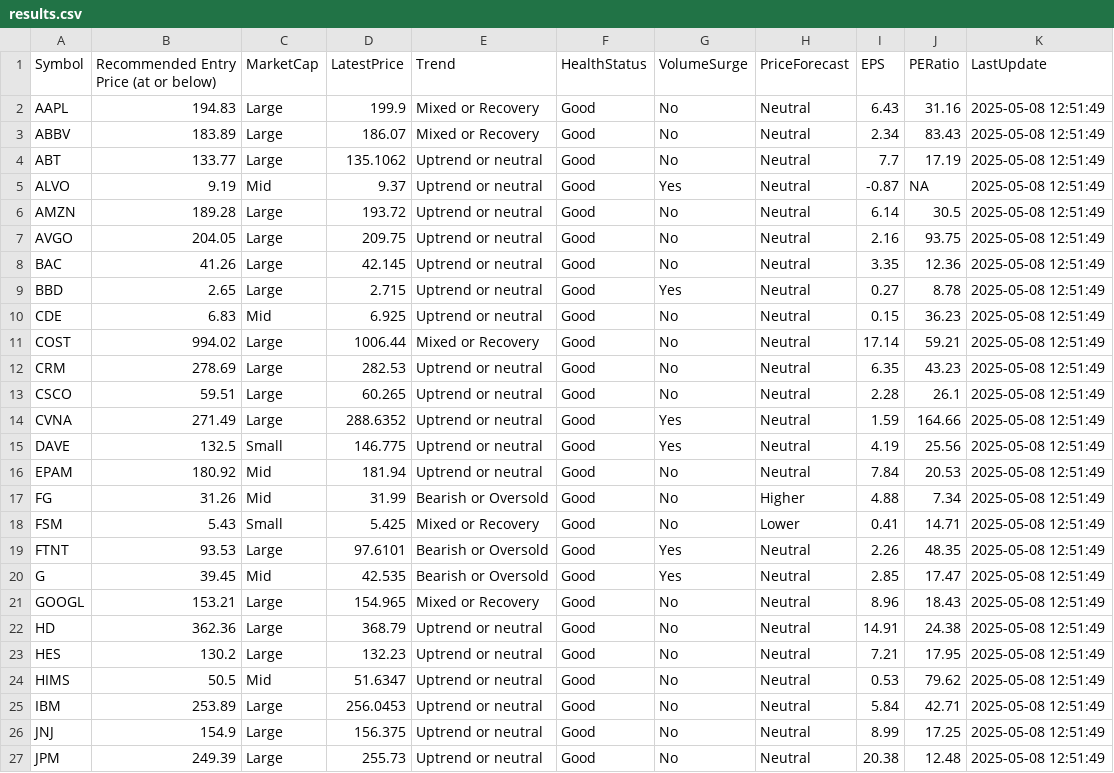
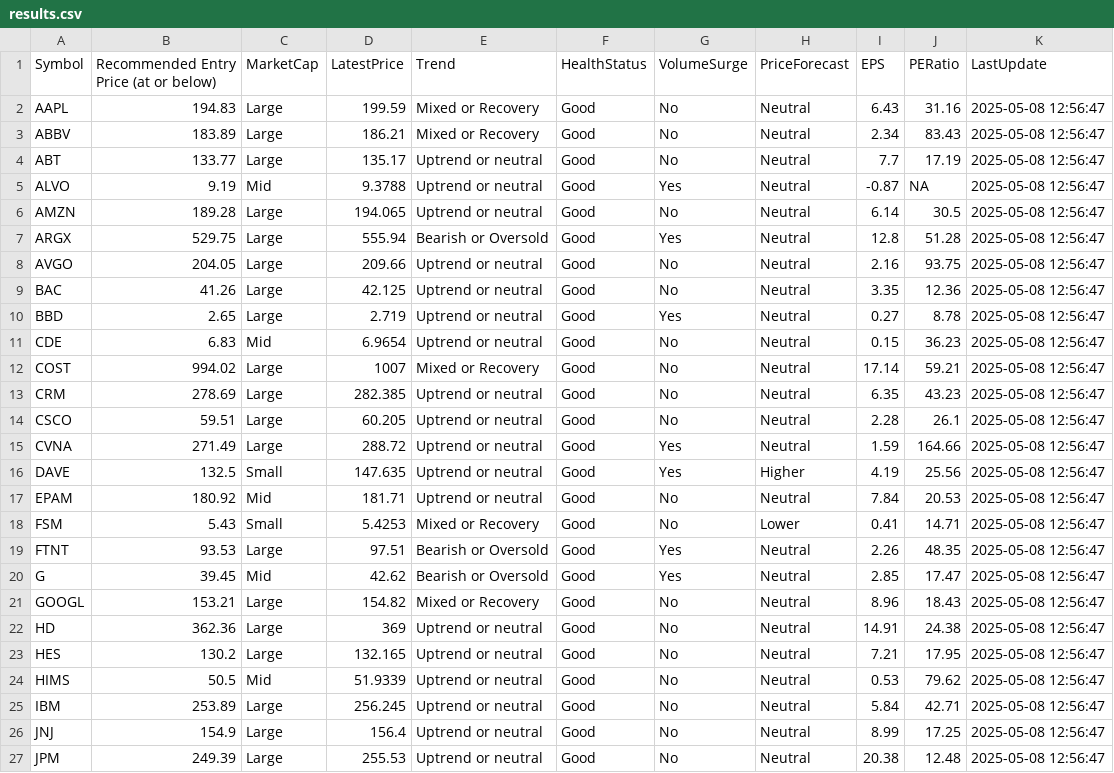
Before and after one commit to kuppal3gt/MSF, a CSV file: results.csv, drawn as a sheet; only a part is shown; the diff covers the shown part only.

Commit message:
Auto-update results at Thu May  8 12:58:00 EDT 2025

```diff
--- a/results.csv
+++ b/results.csv
@@ -1,27 +1,27 @@
 "Symbol","Recommended Entry Price (at or below)","MarketCap","LatestPrice","Trend","HealthStatus","VolumeSurge","PriceForecast","EPS","PERatio","LastUpdate"
-"AAPL",194.83,"Large",199.9,"Mixed or Recovery","Good","No","Neutral",6.43,31.16,"2025-05-08 12:51:49"
-"ABBV",183.89,"Large",186.07,"Mixed or Recovery","Good","No","Neutral",2.34,83.43,"2025-05-08 12:51:49"
-"ABT",133.77,"Large",135.1062,"Uptrend or neutral","Good","No","Neutral",7.7,17.19,"2025-05-08 12:51:49"
-"ALVO",9.19,"Mid",9.37,"Uptrend or neutral","Good","Yes","Neutral",-0.87,NA,"2025-05-08 12:51:49"
-"AMZN",189.28,"Large",193.72,"Uptrend or neutral","Good","No","Neutral",6.14,30.5,"2025-05-08 12:51:49"
-"AVGO",204.05,"Large",209.75,"Uptrend or neutral","Good","No","Neutral",2.16,93.75,"2025-05-08 12:51:49"
-"BAC",41.26,"Large",42.145,"Uptrend or neutral","Good","No","Neutral",3.35,12.36,"2025-05-08 12:51:49"
-"BBD",2.65,"Large",2.715,"Uptrend or neutral","Good","Yes","Neutral",0.27,8.78,"2025-05-08 12:51:49"
-"CDE",6.83,"Mid",6.925,"Uptrend or neutral","Good","No","Neutral",0.15,36.23,"2025-05-08 12:51:49"
-"COST",994.02,"Large",1006.44,"Mixed or Recovery","Good","No","Neutral",17.14,59.21,"2025-05-08 12:51:49"
-"CRM",278.69,"Large",282.53,"Uptrend or neutral","Good","No","Neutral",6.35,43.23,"2025-05-08 12:51:49"
-"CSCO",59.51,"Large",60.265,"Uptrend or neutral","Good","No","Neutral",2.28,26.1,"2025-05-08 12:51:49"
-"CVNA",271.49,"Large",288.6352,"Uptrend or neutral","Good","Yes","Neutral",1.59,164.66,"2025-05-08 12:51:49"
-"DAVE",132.5,"Small",146.775,"Uptrend or neutral","Good","Yes","Neutral",4.19,25.56,"2025-05-08 12:51:49"
-"EPAM",180.92,"Mid",181.94,"Uptrend or neutral","Good","No","Neutral",7.84,20.53,"2025-05-08 12:51:49"
-"FG",31.26,"Mid",31.99,"Bearish or Oversold","Good","No","Higher",4.88,7.34,"2025-05-08 12:51:49"
-"FSM",5.43,"Small",5.425,"Mixed or Recovery","Good","No","Lower",0.41,14.71,"2025-05-08 12:51:49"
-"FTNT",93.53,"Large",97.6101,"Bearish or Oversold","Good","Yes","Neutral",2.26,48.35,"2025-05-08 12:51:49"
-"G",39.45,"Mid",42.535,"Bearish or Oversold","Good","Yes","Neutral",2.85,17.47,"2025-05-08 12:51:49"
-"GOOGL",153.21,"Large",154.965,"Mixed or Recovery","Good","No","Neutral",8.96,18.43,"2025-05-08 12:51:49"
-"HD",362.36,"Large",368.79,"Uptrend or neutral","Good","No","Neutral",14.91,24.38,"2025-05-08 12:51:49"
-"HES",130.2,"Large",132.23,"Uptrend or neutral","Good","No","Neutral",7.21,17.95,"2025-05-08 12:51:49"
-"HIMS",50.5,"Mid",51.6347,"Uptrend or neutral","Good","No","Neutral",0.53,79.62,"2025-05-08 12:51:49"
-"IBM",253.89,"Large",256.0453,"Uptrend or neutral","Good","No","Neutral",5.84,42.71,"2025-05-08 12:51:49"
-"JNJ",154.9,"Large",156.375,"Uptrend or neutral","Good","No","Neutral",8.99,17.25,"2025-05-08 12:51:49"
-"JPM",249.39,"Large",255.73,"Uptrend or neutral","Good","No","Neutral",20.38,12.48,"2025-05-08 12:51:49"
+"AAPL",194.83,"Large",199.59,"Mixed or Recovery","Good","No","Neutral",6.43,31.16,"2025-05-08 12:56:47"
+"ABBV",183.89,"Large",186.21,"Mixed or Recovery","Good","No","Neutral",2.34,83.43,"2025-05-08 12:56:47"
+"ABT",133.77,"Large",135.17,"Uptrend or neutral","Good","No","Neutral",7.7,17.19,"2025-05-08 12:56:47"
+"ALVO",9.19,"Mid",9.3788,"Uptrend or neutral","Good","Yes","Neutral",-0.87,NA,"2025-05-08 12:56:47"
+"AMZN",189.28,"Large",194.065,"Uptrend or neutral","Good","No","Neutral",6.14,30.5,"2025-05-08 12:56:47"
+"ARGX",529.75,"Large",555.94,"Bearish or Oversold","Good","Yes","Neutral",12.8,51.28,"2025-05-08 12:56:47"
+"AVGO",204.05,"Large",209.66,"Uptrend or neutral","Good","No","Neutral",2.16,93.75,"2025-05-08 12:56:47"
+"BAC",41.26,"Large",42.125,"Uptrend or neutral","Good","No","Neutral",3.35,12.36,"2025-05-08 12:56:47"
+"BBD",2.65,"Large",2.719,"Uptrend or neutral","Good","Yes","Neutral",0.27,8.78,"2025-05-08 12:56:47"
+"CDE",6.83,"Mid",6.9654,"Uptrend or neutral","Good","No","Neutral",0.15,36.23,"2025-05-08 12:56:47"
+"COST",994.02,"Large",1007,"Mixed or Recovery","Good","No","Neutral",17.14,59.21,"2025-05-08 12:56:47"
+"CRM",278.69,"Large",282.385,"Uptrend or neutral","Good","No","Neutral",6.35,43.23,"2025-05-08 12:56:47"
+"CSCO",59.51,"Large",60.205,"Uptrend or neutral","Good","No","Neutral",2.28,26.1,"2025-05-08 12:56:47"
+"CVNA",271.49,"Large",288.72,"Uptrend or neutral","Good","Yes","Neutral",1.59,164.66,"2025-05-08 12:56:47"
+"DAVE",132.5,"Small",147.635,"Uptrend or neutral","Good","Yes","Higher",4.19,25.56,"2025-05-08 12:56:47"
+"EPAM",180.92,"Mid",181.71,"Uptrend or neutral","Good","No","Neutral",7.84,20.53,"2025-05-08 12:56:47"
+"FSM",5.43,"Small",5.4253,"Mixed or Recovery","Good","No","Lower",0.41,14.71,"2025-05-08 12:56:47"
+"FTNT",93.53,"Large",97.51,"Bearish or Oversold","Good","Yes","Neutral",2.26,48.35,"2025-05-08 12:56:47"
+"G",39.45,"Mid",42.62,"Bearish or Oversold","Good","Yes","Neutral",2.85,17.47,"2025-05-08 12:56:47"
+"GOOGL",153.21,"Large",154.82,"Mixed or Recovery","Good","No","Neutral",8.96,18.43,"2025-05-08 12:56:47"
+"HD",362.36,"Large",369,"Uptrend or neutral","Good","No","Neutral",14.91,24.38,"2025-05-08 12:56:47"
+"HES",130.2,"Large",132.165,"Uptrend or neutral","Good","No","Neutral",7.21,17.95,"2025-05-08 12:56:47"
+"HIMS",50.5,"Mid",51.9339,"Uptrend or neutral","Good","No","Neutral",0.53,79.62,"2025-05-08 12:56:47"
+"IBM",253.89,"Large",256.245,"Uptrend or neutral","Good","No","Neutral",5.84,42.71,"2025-05-08 12:56:47"
+"JNJ",154.9,"Large",156.4,"Uptrend or neutral","Good","No","Neutral",8.99,17.25,"2025-05-08 12:56:47"
+"JPM",249.39,"Large",255.53,"Uptrend or neutral","Good","No","Neutral",20.38,12.48,"2025-05-08 12:56:47"
```
Also changed, not shown: 1 added row and 58 edited cells elsewhere in this file.
